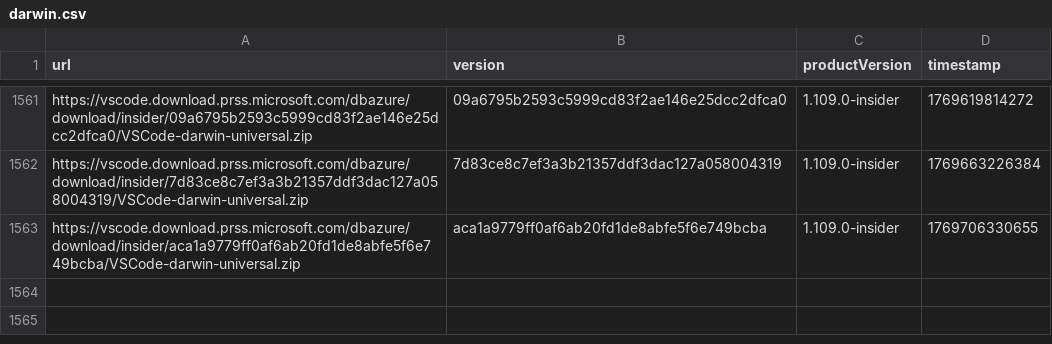
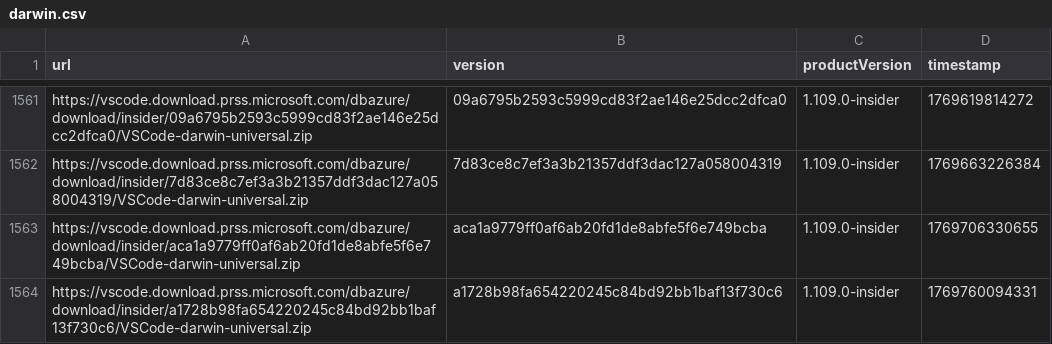
Before and after one commit to yamachu/vscode-insiders-tracker, a CSV file: darwin.csv, drawn as a sheet; only a part is shown, gaps mark what is left out; the diff names each change by its address in the sheet, - before the commit and + after, or states it on an @@ line.

```diff
--- a/darwin.csv
+++ b/darwin.csv
+row 1564: https://vscode.download.prss.microsoft.com/dbazure/download/insider/a1728b98fa654220245c84bd92bb1baf13f730c6/VSCode-darwin-universal.zip | a1728b98fa654220245c84bd92bb1baf13f730c6 | 1.109.0-insider | 1769760094331
```
Also changed, not shown: windows.csv.
